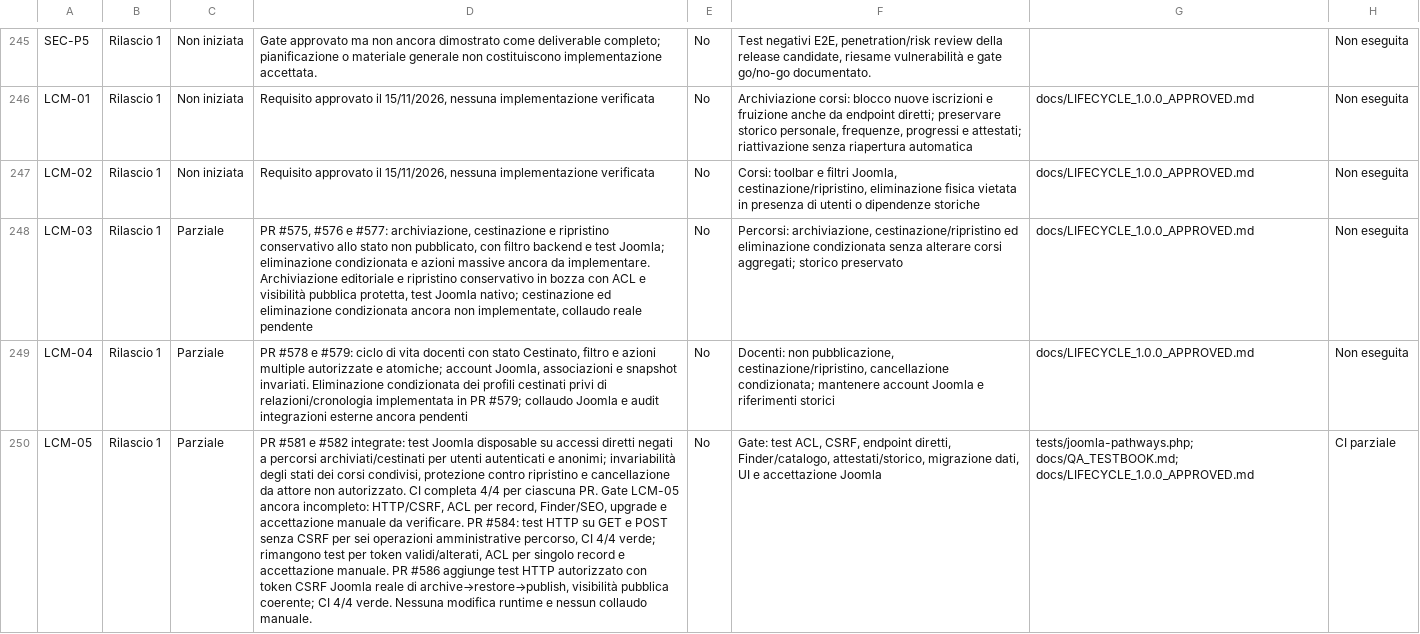
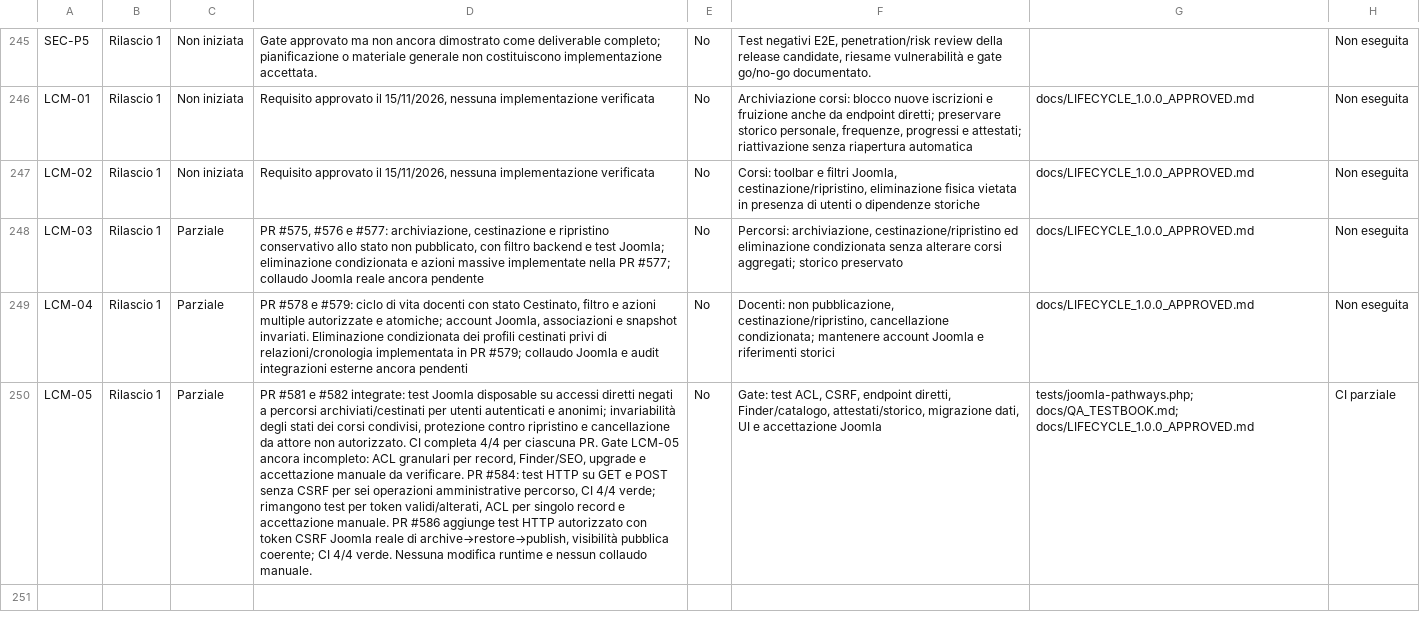
Before and after one commit to jeckodevelopment/jd_learn, a CSV file: docs/REQUIREMENTS_STATUS.csv, drawn as a sheet; only a part is shown, gaps mark what is left out; the diff names each change by its address in the sheet, - before the commit and + after, or states it on an @@ line.

Commit message:
docs: reconcile post-587 status and anonymize public test references

```diff
--- a/docs/REQUIREMENTS_STATUS.csv
+++ b/docs/REQUIREMENTS_STATUS.csv
-D248: …azioni massive ancora da implementare. Archiviazione editoriale e ripristino conservativo in bozza con ACL e visibilità pubblica protetta, test Joomla nativo; cestinazione ed eliminazione condizionata ancora non implementate, collaudo reale pendente
+D248: …azioni massive implementate nella PR #577; collaudo Joomla reale ancora pendente
-D250: …ancora incompleto: HTTP/CSRF, ACL per record,…
+D250: …ancora incompleto: ACL granulari per record,…
```
